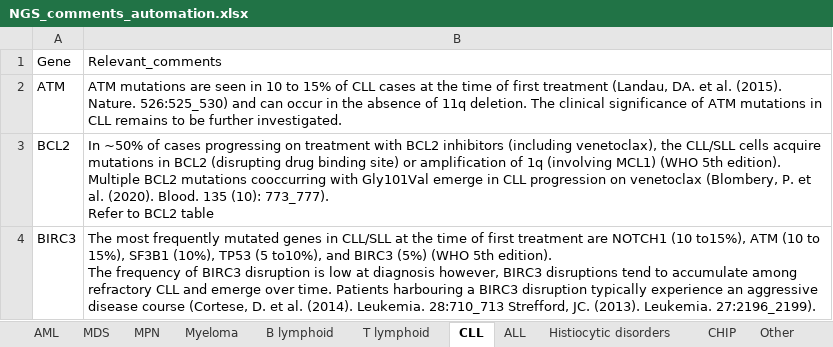
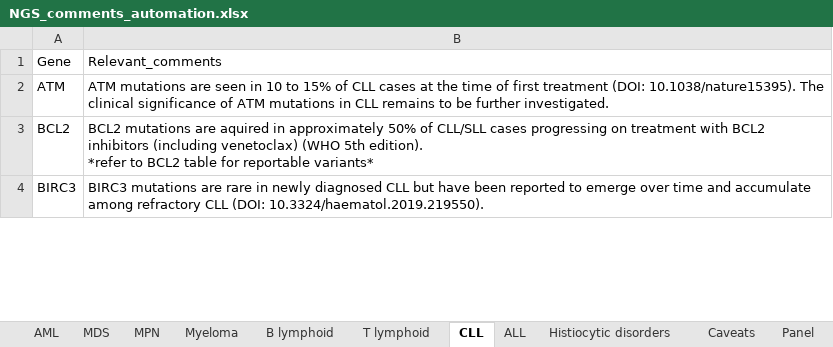
Before and after one commit to brittanymills593/NGS-comments, an Excel workbook: NGS_comments_automation.xlsx, sheet CLL, drawn as a sheet; only a part is shown; values as stored, in another font and other column widths than the file's, no borders; ↵ is a line break in a cell; the diff covers the shown part only; the diff names each change by its address in the sheet, - before the commit and + after, or states it on an @@ line.

```diff
--- a/NGS_comments_automation.xlsx (sheet CLL)
+++ b/NGS_comments_automation.xlsx (sheet CLL)
-sheet tab: CHIP
-sheet tab: Other
-B2: …first treatment (Landau, DA. et al. (2015). Nature. 526:525_530) and can occur in the absence of 11q deletion. The clinical…
+B2: …first treatment (DOI: 10.1038/nature15395). The clinical…
-B3: In ~50% of cases progressing on treatment with BCL2 inhibitors (including venetoclax), the CLL/SLL cells acquire mutations in BCL2 (disrupting drug binding site) or amplification of 1q (involving MCL1) (WHO 5th edition). ↵ Multiple BCL2 mutations cooccurring with Gly101Val emerge in CLL progression on venetoclax (Blombery, P. et al. (2020). Blood. 135 (10): 773_777). ↵ Refer to BCL2 table
+B3: BCL2 mutations are aquired in approximately 50% of CLL/SLL cases progressing on treatment with BCL2 inhibitors (including venetoclax) (WHO 5th edition). ↵ *refer to BCL2 table for reportable variants*
-B4: The most frequently mutated genes in CLL/SLL at the time of first treatment are NOTCH1 (10 to15%), ATM (10 to 15%), SF3B1 (10%), TP53 (5 to10%), and BIRC3 (5%) (WHO 5th edition). ↵ The frequency of BIRC3 disruption is low at diagnosis however, BIRC3 disruptions tend to accumulate among refractory CLL and emerge over time. Patients harbouring a BIRC3 disruption typically experience an aggressive disease course (Cortese, D. et al. (2014). Leukemia. 28:710_713 Strefford, JC. (2013). Leukemia. 27:2196_2199).
+B4: BIRC3 mutations are rare in newly diagnosed CLL but have been reported to emerge over time and accumulate among refractory CLL (DOI: 10.3324/haematol.2019.219550).
```
Also changed, not shown: 1 removed row and 5 edited cells elsewhere in this sheet, sheet AML, sheet MDS, sheet ALL, sheet Histiocytic disorders, sheet B lymphoid, sheet MPN, 3 more sheets, other sheet tabs.
